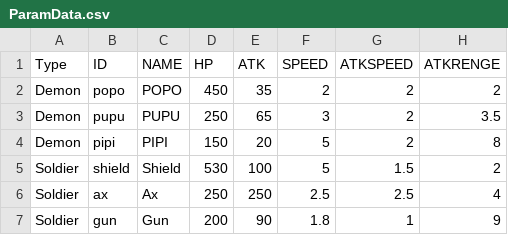
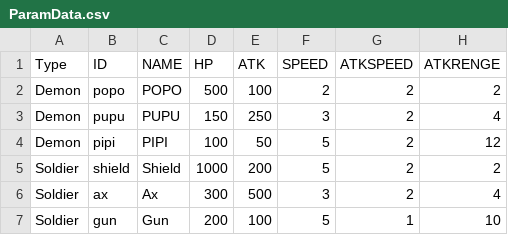
Before and after one commit to yoo3006/yoo3006.github.io, a CSV file: ParamData.csv, drawn as a sheet.

Commit message:
Update ParamData.csv

```diff
--- a/ParamData.csv
+++ b/ParamData.csv
@@ -1,7 +1,7 @@
 Type,ID,NAME,HP,ATK,SPEED,ATKSPEED,ATKRENGE
-Demon,popo,POPO,450,35,2,2,2
-Demon,pupu,PUPU,250,65,3,2,3.5
-Demon,pipi,PIPI,150,20,5,2,8
-Soldier,shield,Shield,530,100,5,1.5,2
-Soldier,ax,Ax,250,250,2.5,2.5,4
-Soldier,gun,Gun,200,90,1.8,1,9
+Demon,popo,POPO,500,100,2,2,2
+Demon,pupu,PUPU,150,250,3,2,4
+Demon,pipi,PIPI,100,50,5,2,12
+Soldier,shield,Shield,1000,200,5,2,2
+Soldier,ax,Ax,300,500,3,2,4
+Soldier,gun,Gun,200,100,5,1,10
```
